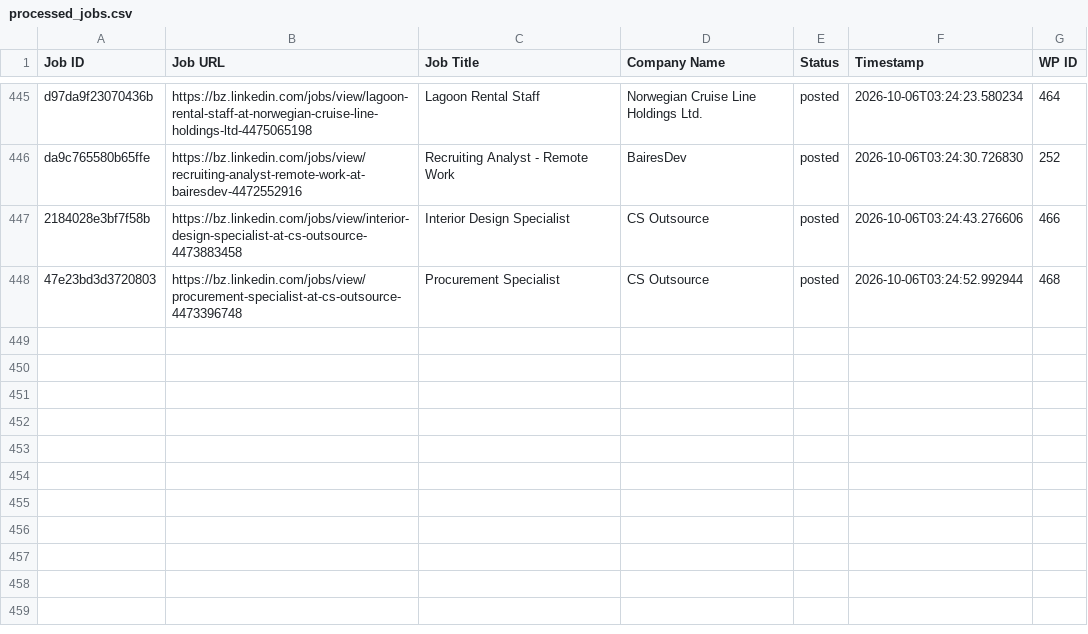
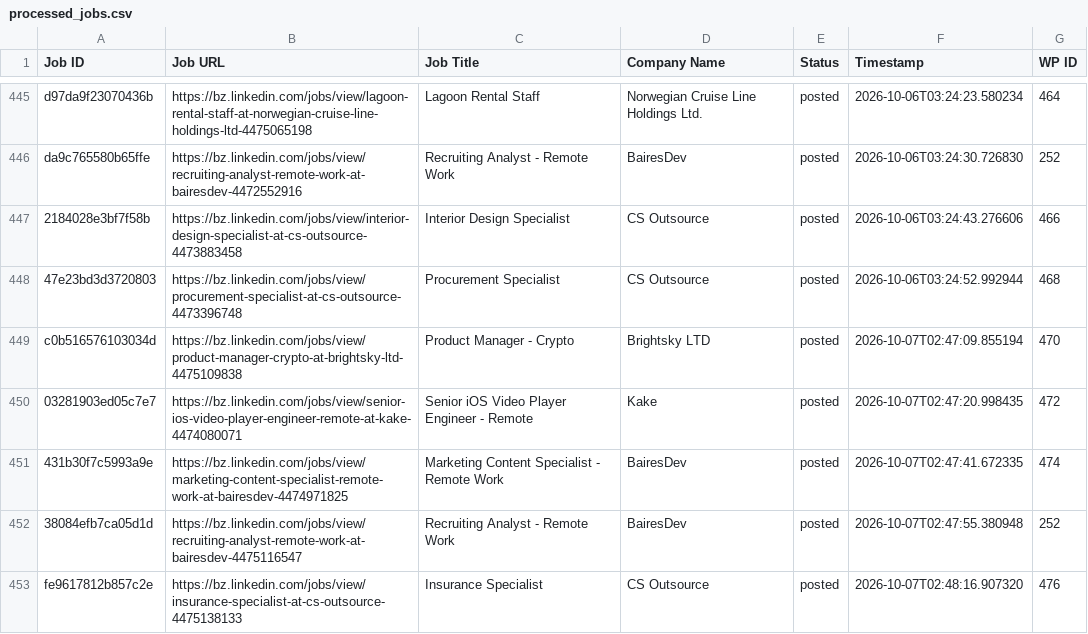
Before and after one commit to vindoky/bz, a CSV file: processed_jobs.csv, drawn as a sheet; only a part is shown, gaps mark what is left out; the diff names each change by its address in the sheet, - before the commit and + after, or states it on an @@ line.

```diff
--- a/processed_jobs.csv
+++ b/processed_jobs.csv
+row 449: c0b516576103034d | https://bz.linkedin.com/jobs/view/product-manager-crypto-at-brightsky-ltd-4475109838 | Product Manager - Crypto | Brightsky LTD | posted | 2026-10-07T02:47:09.855194 | 470
+row 450: 03281903ed05c7e7 | https://bz.linkedin.com/jobs/view/senior-ios-video-player-engineer-remote-at-kake-4474080071 | Senior iOS Video Player Engineer - Remote | Kake | posted | 2026-10-07T02:47:20.998435 | 472
+row 451: 431b30f7c5993a9e | https://bz.linkedin.com/jobs/view/marketing-content-specialist-remote-work-at-bairesdev-4474971825 | Marketing Content Specialist - Remote Work | BairesDev | posted | 2026-10-07T02:47:41.672335 | 474
+row 452: 38084efb7ca05d1d | https://bz.linkedin.com/jobs/view/recruiting-analyst-remote-work-at-bairesdev-4475116547 | Recruiting Analyst - Remote Work | BairesDev | posted | 2026-10-07T02:47:55.380948 | 252
+row 453: fe9617812b857c2e | https://bz.linkedin.com/jobs/view/insurance-specialist-at-cs-outsource-4475138133 | Insurance Specialist | CS Outsource | posted | 2026-10-07T02:48:16.907320 | 476
```
